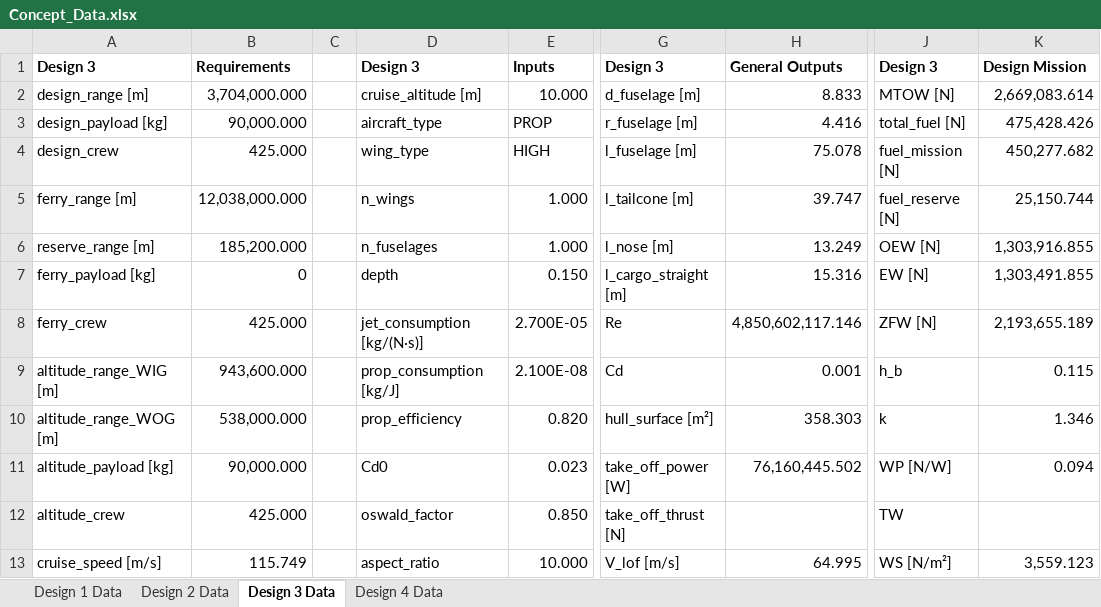
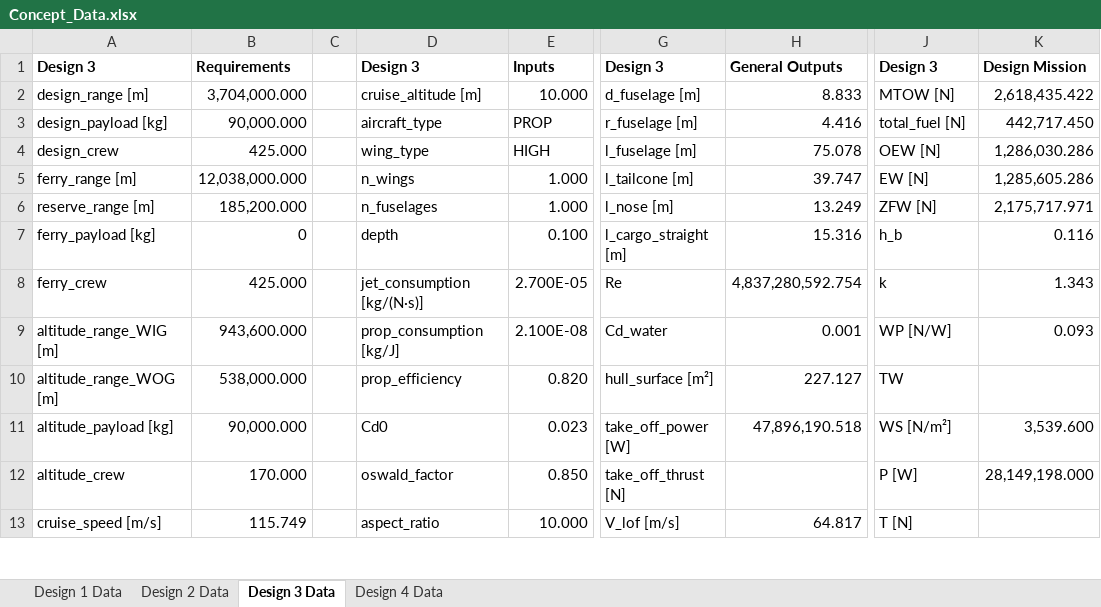
Before and after one commit to PaSieg0/Ekranoplan-DSE, an Excel workbook: Concept_Data.xlsx, sheet Design 3 Data, drawn as a sheet; only a part is shown, gaps mark what is left out; values as stored, in another font and other column widths than the file's, no borders; the diff covers the shown part only; the diff names each change by its address in the sheet, - before the commit and + after, or states it on an @@ line.

Commit message:
Update design parameters and calculations in JSON files and related Python scripts
- Modified design2.json, design3.json, and design4.json to adjust various aerodynamic and structural parameters including Cd0, hull surface area, and fuel capacities.
- Enhanced the JSON to Excel conversion script to include new fields for empennage design and CG range.
- Updated WingLoading.py to improve hull surface calculation and ensure accurate drag coefficient handling.
- Refined empennage.py to calculate tail areas based on updated fuselage length and CG range, ensuring better stability and performance metrics.

```diff
--- a/Concept_Data.xlsx (sheet Design 3 Data)
+++ b/Concept_Data.xlsx (sheet Design 3 Data)
-K2: 2,669,083.614
+K2: 2,618,435.422
-K3: 475,428.426
+K3: 442,717.450
-J4: fuel_mission [N]
+J4: OEW [N]
-K4: 450,277.682
+K4: 1,286,030.286
-J5: fuel_reserve [N]
+J5: EW [N]
-K5: 25,150.744
+K5: 1,285,605.286
-J6: OEW [N]
+J6: ZFW [N]
-K6: 1,303,916.855
+K6: 2,175,717.971
-E7: 0.150
+E7: 0.100
-J7: EW [N]
+J7: h_b
-K7: 1,303,491.855
+K7: 0.116
-H8: 4,850,602,117.146
+H8: 4,837,280,592.754
-J8: ZFW [N]
+J8: k
-K8: 2,193,655.189
+K8: 1.343
-G9: Cd
+G9: Cd_water
-J9: h_b
+J9: WP [N/W]
-K9: 0.115
+K9: 0.093
-H10: 358.303
+H10: 227.127
-J10: k
+J10: TW
-K10: 1.346
+K10: (empty)
-H11: 76,160,445.502
+H11: 47,896,190.518
-J11: WP [N/W]
+J11: WS [N/m²]
-K11: 0.094
+K11: 3,539.600
-B12: 425.000
+B12: 170.000
-J12: TW
+J12: P [W]
-K12: (empty)
+K12: 28,149,198.000
-H13: 64.995
+H13: 64.817
-J13: WS [N/m²]
+J13: T [N]
-K13: 3,559.123
+K13: (empty)
```
Also changed, not shown: 14 added rows, 11 removed rows, 40 edited cells and cell formats elsewhere in this sheet, sheet Design 1 Data, sheet Design 2 Data, sheet Design 4 Data, 8 other files.
